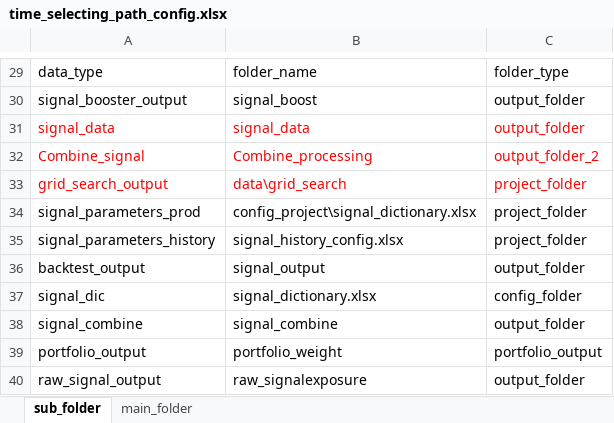
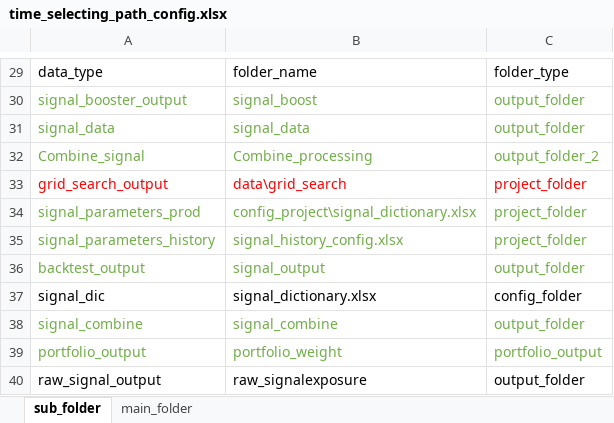
Before and after one commit to kaicmd0416/TimeSelecting, an Excel workbook: config_path/time_selecting_path_config.xlsx, sheet sub_folder, drawn as a sheet; only a part is shown, gaps mark what is left out; values as stored, in another font and other column widths than the file's, no borders; the diff covers the shown part only; the diff names each change by its address in the sheet, - before the commit and + after, or states it on an @@ line.

```diff
--- a/config_path/time_selecting_path_config.xlsx (sheet sub_folder)
+++ b/config_path/time_selecting_path_config.xlsx (sheet sub_folder)
-A30:C30 text colour: black
+A30:C30 text colour: #70AD47
-A31:C32 text colour: #FF0000
+A31:C32 text colour: #70AD47
-A34:C36 text colour: black
+A34:C36 text colour: #70AD47
-A38:C39 text colour: black
+A38:C39 text colour: #70AD47
```
Also changed, not shown: cell formats elsewhere in this sheet, 21 other files.
